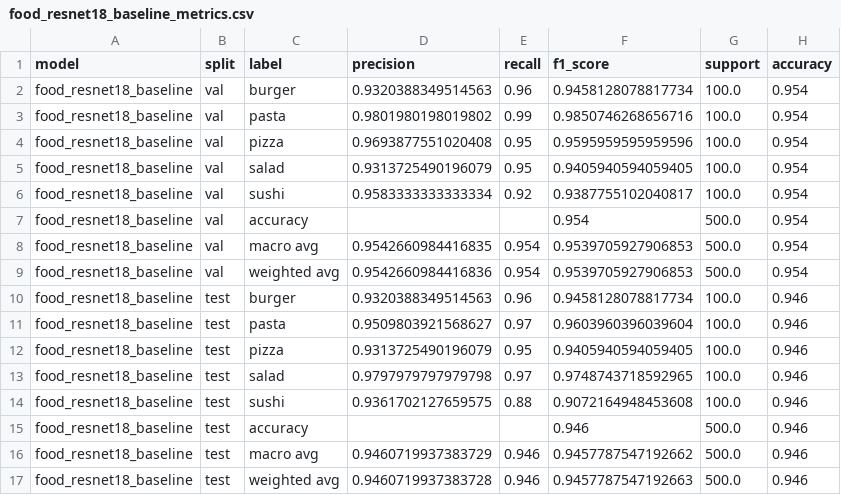
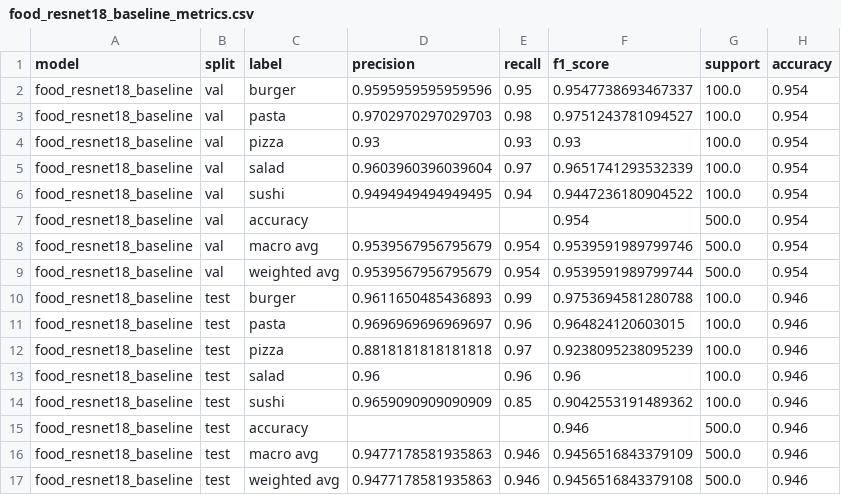
Before and after one commit to chengkaixu25-eng/ECS111Final, a CSV file: outputs/food_resnet18_baseline_metrics.csv, drawn as a sheet.

```diff
--- a/outputs/food_resnet18_baseline_metrics.csv
+++ b/outputs/food_resnet18_baseline_metrics.csv
@@ -1,17 +1,17 @@
 model,split,label,precision,recall,f1_score,support,accuracy
-food_resnet18_baseline,val,burger,0.9320388349514563,0.96,0.9458128078817734,100.0,0.954
-food_resnet18_baseline,val,pasta,0.9801980198019802,0.99,0.9850746268656716,100.0,0.954
-food_resnet18_baseline,val,pizza,0.9693877551020408,0.95,0.9595959595959596,100.0,0.954
-food_resnet18_baseline,val,salad,0.9313725490196079,0.95,0.9405940594059405,100.0,0.954
-food_resnet18_baseline,val,sushi,0.9583333333333334,0.92,0.9387755102040817,100.0,0.954
+food_resnet18_baseline,val,burger,0.9595959595959596,0.95,0.9547738693467337,100.0,0.954
+food_resnet18_baseline,val,pasta,0.9702970297029703,0.98,0.9751243781094527,100.0,0.954
+food_resnet18_baseline,val,pizza,0.93,0.93,0.93,100.0,0.954
+food_resnet18_baseline,val,salad,0.9603960396039604,0.97,0.9651741293532339,100.0,0.954
+food_resnet18_baseline,val,sushi,0.9494949494949495,0.94,0.9447236180904522,100.0,0.954
 food_resnet18_baseline,val,accuracy,,,0.954,500.0,0.954
-food_resnet18_baseline,val,macro avg,0.9542660984416835,0.954,0.9539705927906853,500.0,0.954
-food_resnet18_baseline,val,weighted avg,0.9542660984416836,0.954,0.9539705927906853,500.0,0.954
-food_resnet18_baseline,test,burger,0.9320388349514563,0.96,0.9458128078817734,100.0,0.946
-food_resnet18_baseline,test,pasta,0.9509803921568627,0.97,0.9603960396039604,100.0,0.946
-food_resnet18_baseline,test,pizza,0.9313725490196079,0.95,0.9405940594059405,100.0,0.946
-food_resnet18_baseline,test,salad,0.9797979797979798,0.97,0.9748743718592965,100.0,0.946
-food_resnet18_baseline,test,sushi,0.9361702127659575,0.88,0.9072164948453608,100.0,0.946
+food_resnet18_baseline,val,macro avg,0.9539567956795679,0.954,0.9539591989799746,500.0,0.954
+food_resnet18_baseline,val,weighted avg,0.9539567956795679,0.954,0.9539591989799744,500.0,0.954
+food_resnet18_baseline,test,burger,0.9611650485436893,0.99,0.9753694581280788,100.0,0.946
+food_resnet18_baseline,test,pasta,0.9696969696969697,0.96,0.964824120603015,100.0,0.946
+food_resnet18_baseline,test,pizza,0.8818181818181818,0.97,0.9238095238095239,100.0,0.946
+food_resnet18_baseline,test,salad,0.96,0.96,0.96,100.0,0.946
+food_resnet18_baseline,test,sushi,0.9659090909090909,0.85,0.9042553191489362,100.0,0.946
 food_resnet18_baseline,test,accuracy,,,0.946,500.0,0.946
-food_resnet18_baseline,test,macro avg,0.9460719937383729,0.946,0.9457787547192662,500.0,0.946
-food_resnet18_baseline,test,weighted avg,0.9460719937383728,0.946,0.9457787547192663,500.0,0.946
+food_resnet18_baseline,test,macro avg,0.9477178581935863,0.946,0.9456516843379109,500.0,0.946
+food_resnet18_baseline,test,weighted avg,0.9477178581935863,0.946,0.9456516843379108,500.0,0.946
```
Also changed, not shown: outputs/final_pipeline_examples.csv, outputs/food_resnet18_baseline_history.csv, 16 other files.
